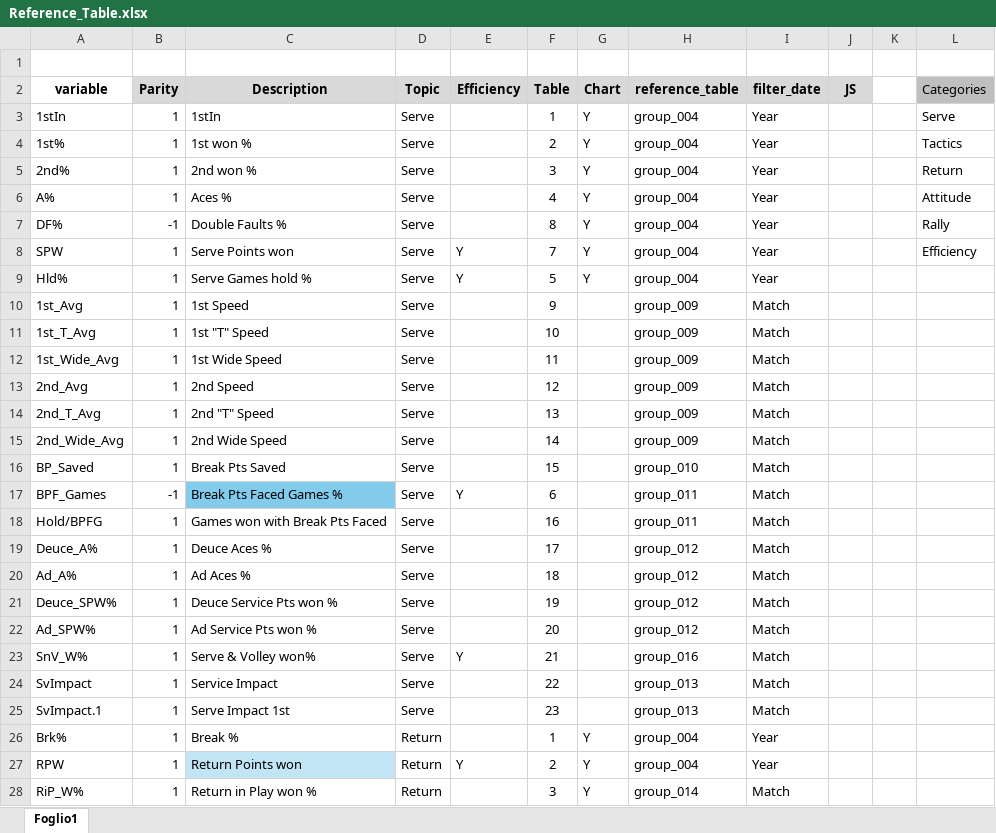
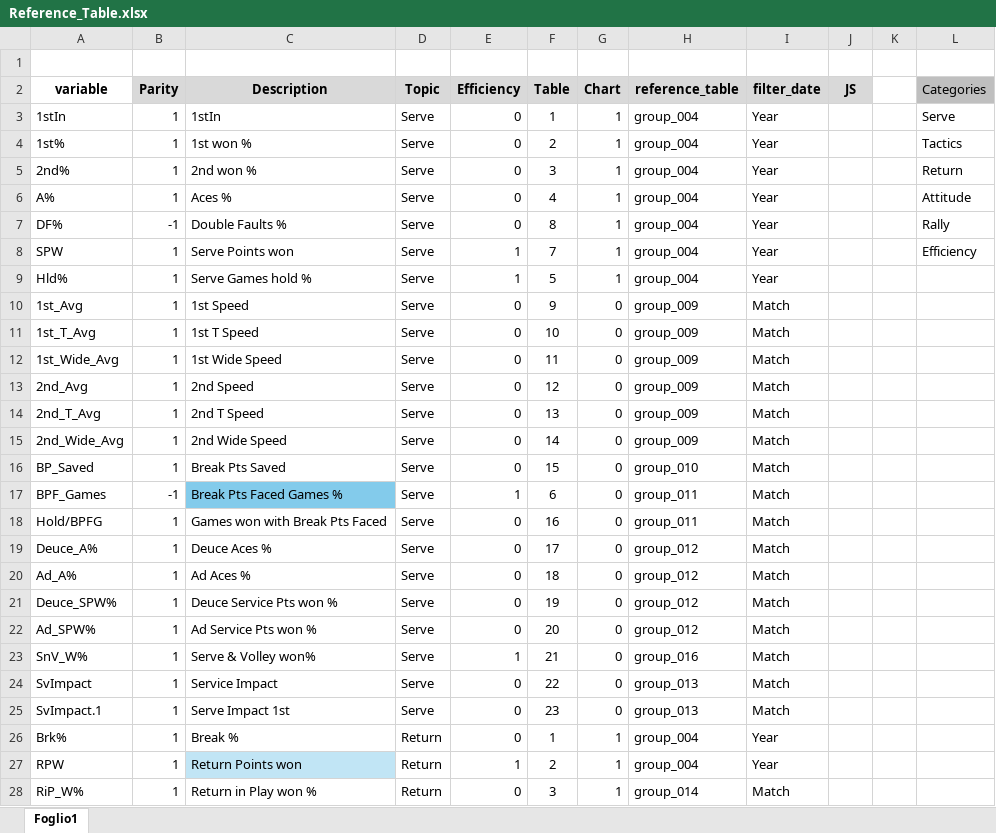
Before and after one commit to EdoardoCiato/TennisAnalyticsV3, an Excel workbook: Reference_Table.xlsx, sheet Foglio1, drawn as a sheet; only a part is shown; values as stored, in another font and other column widths than the file's, no borders; charts and pictures and table styles not drawn; the diff covers the shown part only; the diff names each change by its address in the sheet, - before the commit and + after, or states it on an @@ line.

Commit message:
improved specific tables

```diff
--- a/Reference_Table.xlsx (sheet Foglio1)
+++ b/Reference_Table.xlsx (sheet Foglio1)
-E3:E7 (Efficiency): (empty)
+E3:E7 (Efficiency): 0
-G3:G9 (Chart): Y
+G3:G9 (Chart): 1
-E8:E9 (Efficiency): Y
+E8:E9 (Efficiency): 1
-E10:E16 (Efficiency): (empty)
+E10:E16 (Efficiency): 0
-G10:G25 (Chart): (empty)
+G10:G25 (Chart): 0
-C11 (Description): 1st "T" Speed
+C11 (Description): 1st T Speed
-C14 (Description): 2nd "T" Speed
+C14 (Description): 2nd T Speed
-E17 (Efficiency): Y
+E17 (Efficiency): 1
-E18:E22 (Efficiency): (empty)
+E18:E22 (Efficiency): 0
-E23 (Efficiency): Y
+E23 (Efficiency): 1
-E24:E26 (Efficiency): (empty)
+E24:E26 (Efficiency): 0
-G26:G28 (Chart): Y
+G26:G28 (Chart): 1
-E27 (Efficiency): Y
+E27 (Efficiency): 1
-E28 (Efficiency): (empty)
+E28 (Efficiency): 0
```
Also changed, not shown: 66 edited cells elsewhere in this sheet, 3 other files.
